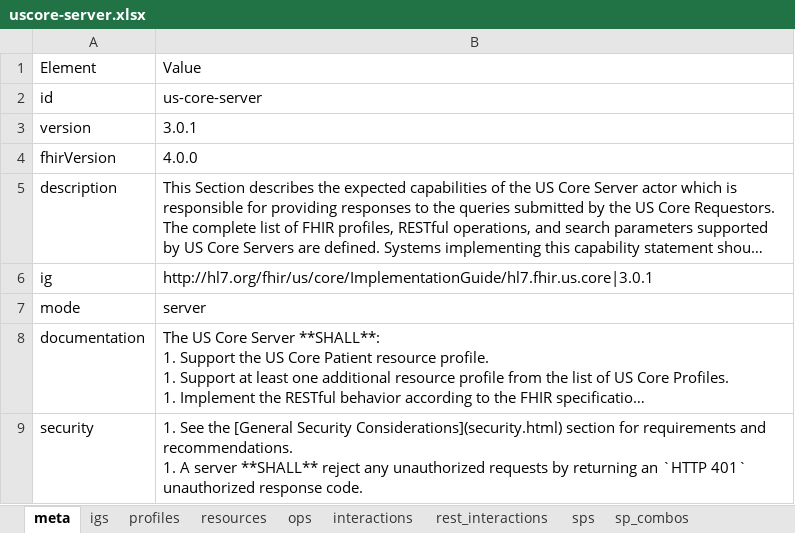
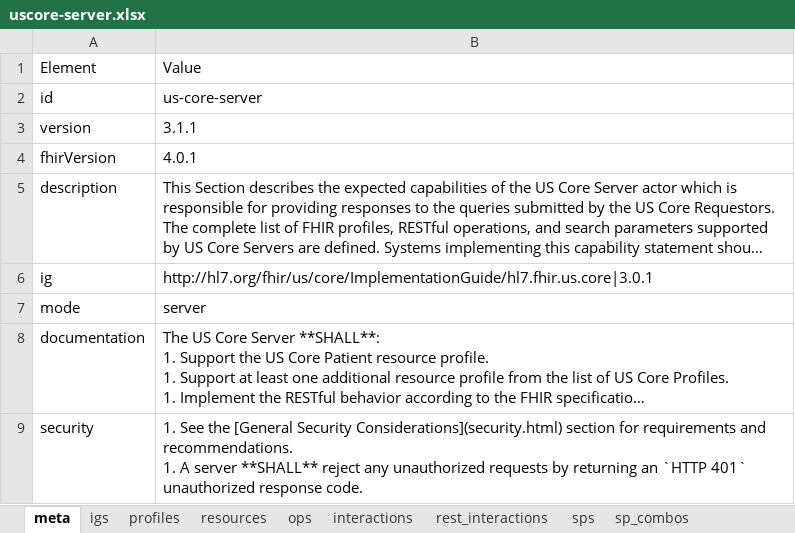
Before and after one commit to HL7/US-Core, an Excel workbook: source/source_spreadsheets/uscore-server.xlsx, sheet meta, drawn as a sheet; long unchanged cells end in …; values as stored, in another font and other column widths than the file's, no borders; the diff names each change by its address in the sheet, - before the commit and + after, or states it on an @@ line.

```diff
--- a/source/source_spreadsheets/uscore-server.xlsx (sheet meta)
+++ b/source/source_spreadsheets/uscore-server.xlsx (sheet meta)
-B3: 3.0.1
+B3: 3.1.1
-B4: 4.0.0
+B4: 4.0.1
```
Also changed, not shown: sheet resources, source/source_spreadsheets/uscdi_table.xlsx, source/source_spreadsheets/uscore-client.xlsx, 11 other files.
